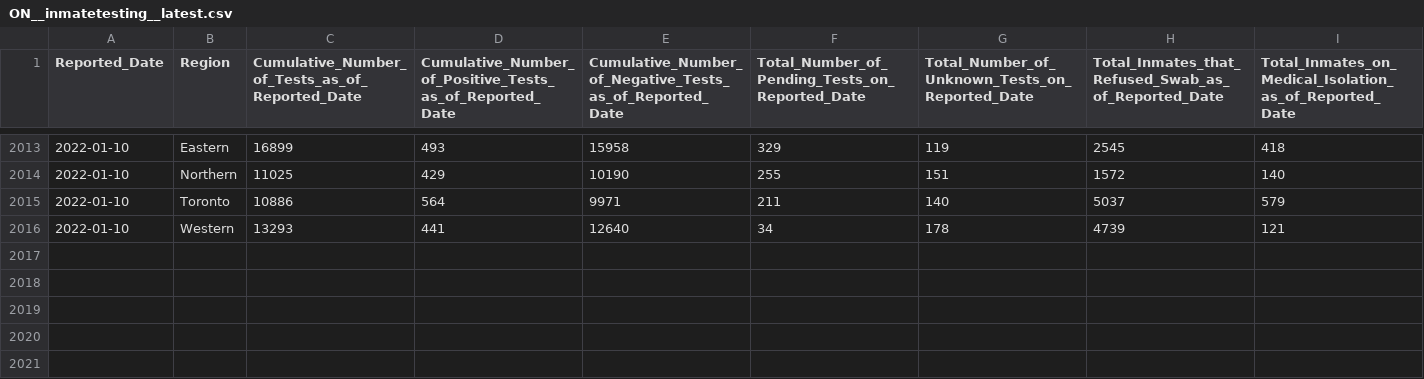
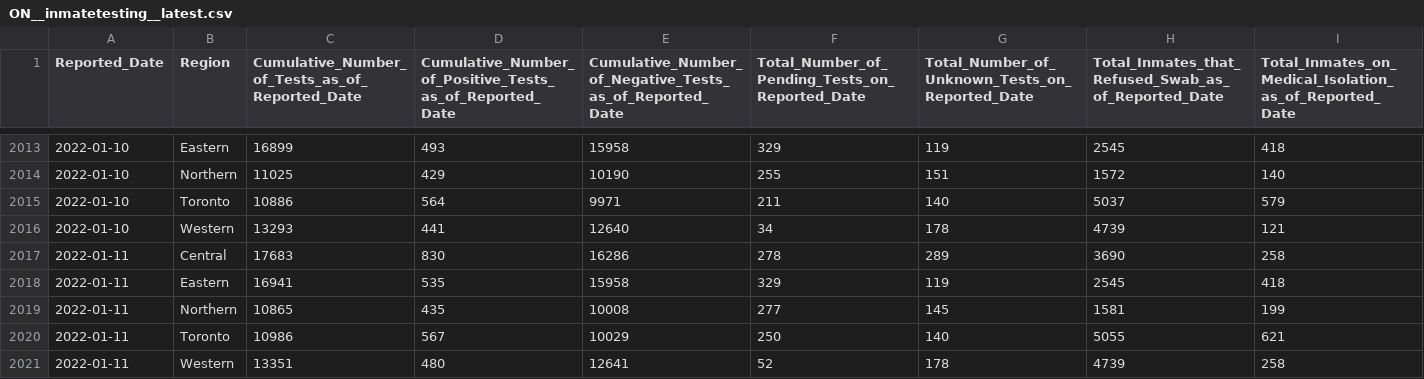
Before and after one commit to dlanger/coronavirus-hc-infobase-archive, a CSV file: ON__inmatetesting__latest.csv, drawn as a sheet; only a part is shown, gaps mark what is left out.

```diff
--- a/ON__inmatetesting__latest.csv
+++ b/ON__inmatetesting__latest.csv
@@ -2016 +2016,6 @@ Reported_Date,Region,Cumulative_Number_of_Tests_as_of_Reported_Date,Cumulative_N
 2022-01-10,Western,13293,441,12640,34,178,4739,121
+2022-01-11,Central,17683,830,16286,278,289,3690,258
+2022-01-11,Eastern,16941,535,15958,329,119,2545,418
+2022-01-11,Northern,10865,435,10008,277,145,1581,199
+2022-01-11,Toronto,10986,567,10029,250,140,5055,621
+2022-01-11,Western,13351,480,12641,52,178,4739,258
```
Also changed, not shown: 1 other file.
